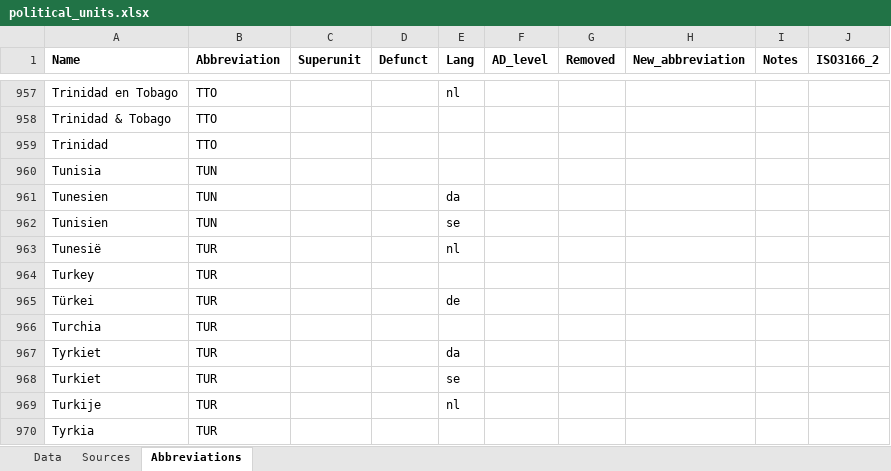
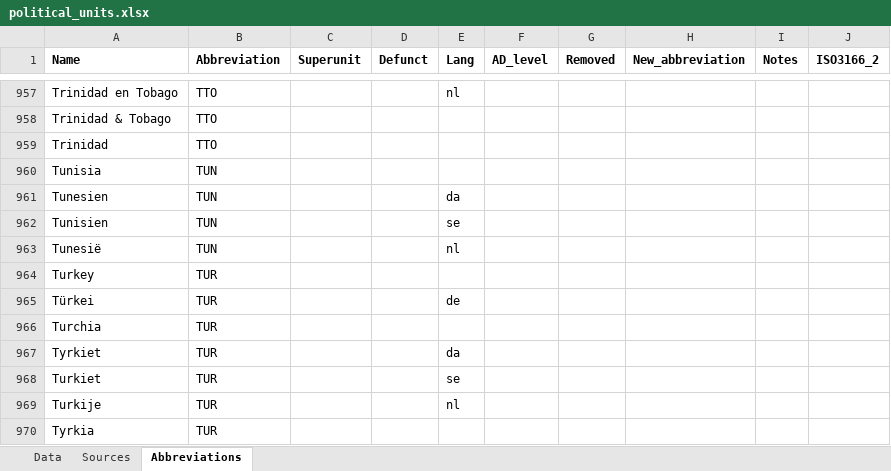
Before and after one commit to Deleetdk/kirkegaard, an Excel workbook: inst/extdata/political_units.xlsx, sheet Abbreviations, drawn as a sheet; only a part is shown, gaps mark what is left out; values as stored, in another font and other column widths than the file's, no borders; the diff names each change by its address in the sheet, - before the commit and + after, or states it on an @@ line.

Commit message:
fix cryptic bug in cor_matrix() with weights par being strange data type
fix bug in GG_proportions() related to R being updated I think

fix bug in pu_translate() data (Turkey vs. Tunesia)

update some tests

```diff
--- a/inst/extdata/political_units.xlsx (sheet Abbreviations)
+++ b/inst/extdata/political_units.xlsx (sheet Abbreviations)
-B963 (Abbreviation): TUR
+B963 (Abbreviation): TUN
```
Also changed, not shown: 8 other files.
